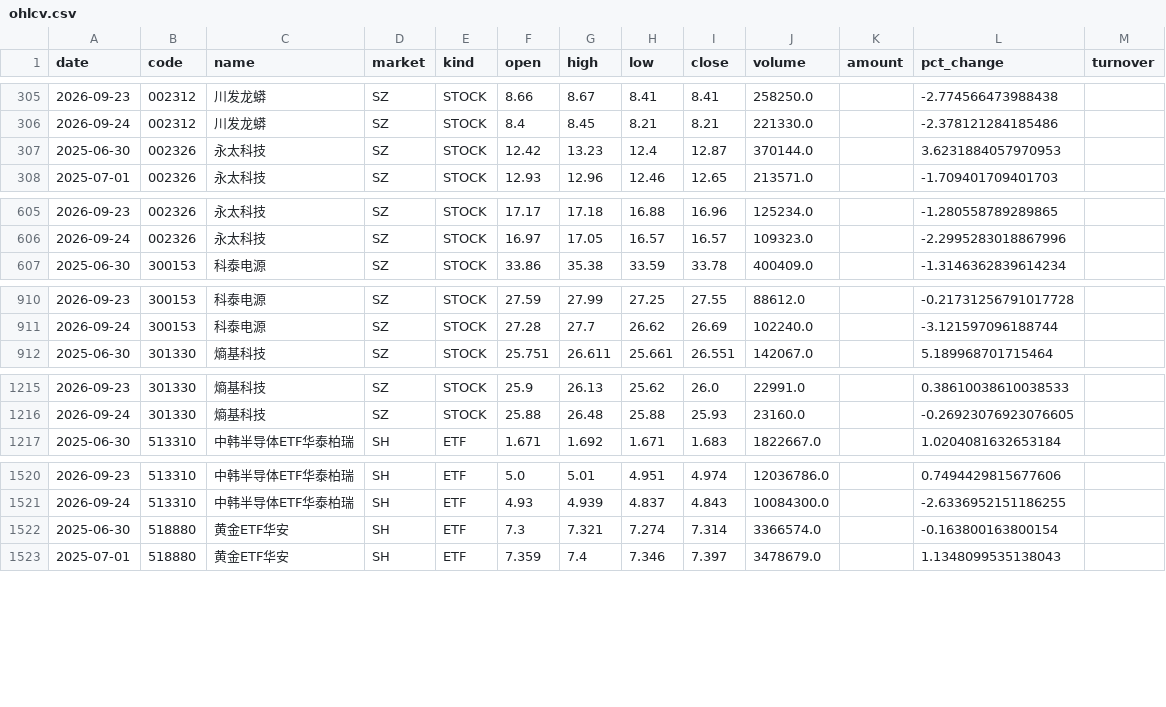
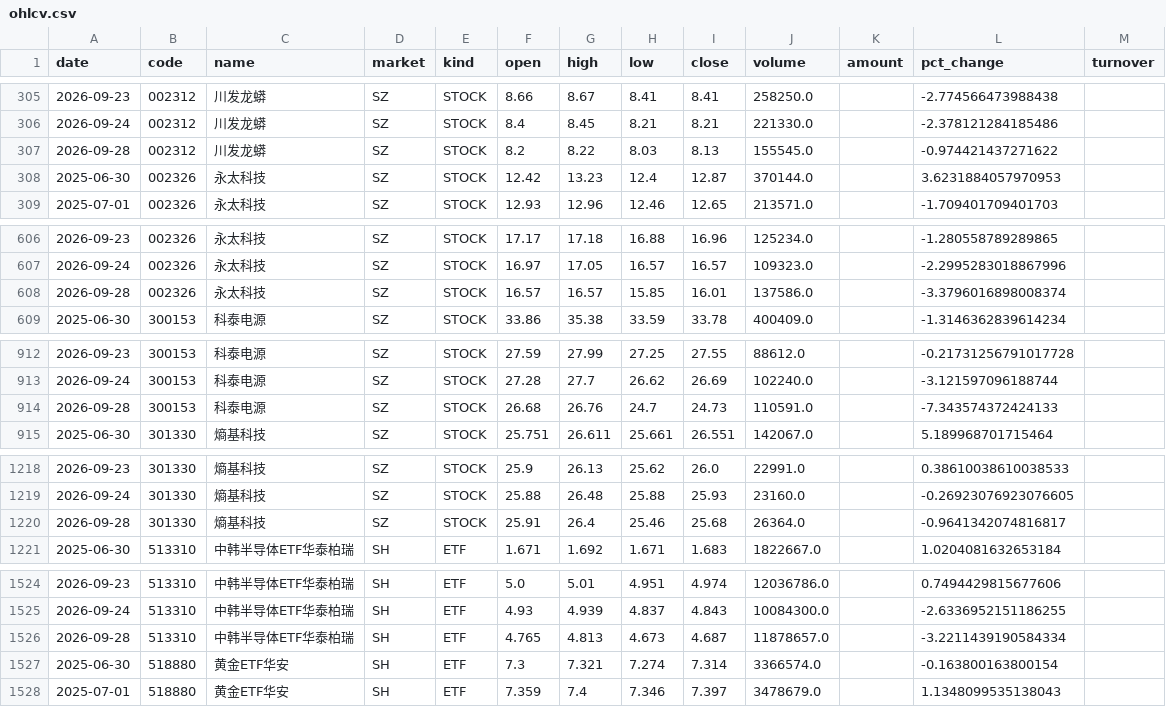
Before and after one commit to teresahblack04-ops/a-share-portfolio-monitor, a CSV file: data/ohlcv.csv, drawn as a sheet; only a part is shown, gaps mark what is left out; the diff covers the shown part only.

```diff
--- a/data/ohlcv.csv
+++ b/data/ohlcv.csv
@@ -306,2 +306,3 @@
 2026-09-24,002312,川发龙蟒,SZ,STOCK,8.4,8.45,8.21,8.21,221330.0,,-2.378121284185486,
+2026-09-28,002312,川发龙蟒,SZ,STOCK,8.2,8.22,8.03,8.13,155545.0,,-0.974421437271622,
 2025-06-30,002326,永太科技,SZ,STOCK,12.42,13.23,12.4,12.87,370144.0,,3.6231884057970953,
@@ -606,2 +607,3 @@
 2026-09-24,002326,永太科技,SZ,STOCK,16.97,17.05,16.57,16.57,109323.0,,-2.2995283018867996,
+2026-09-28,002326,永太科技,SZ,STOCK,16.57,16.57,15.85,16.01,137586.0,,-3.3796016898008374,
 2025-06-30,300153,科泰电源,SZ,STOCK,33.86,35.38,33.59,33.78,400409.0,,-1.3146362839614234,
@@ -911,2 +913,3 @@
 2026-09-24,300153,科泰电源,SZ,STOCK,27.28,27.7,26.62,26.69,102240.0,,-3.121597096188744,
+2026-09-28,300153,科泰电源,SZ,STOCK,26.68,26.76,24.7,24.73,110591.0,,-7.343574372424133,
 2025-06-30,301330,熵基科技,SZ,STOCK,25.751,26.611,25.661,26.551,142067.0,,5.189968701715464,
@@ -1216,2 +1219,3 @@
 2026-09-24,301330,熵基科技,SZ,STOCK,25.88,26.48,25.88,25.93,23160.0,,-0.26923076923076605,
+2026-09-28,301330,熵基科技,SZ,STOCK,25.91,26.4,25.46,25.68,26364.0,,-0.9641342074816817,
 2025-06-30,513310,中韩半导体ETF华泰柏瑞,SH,ETF,1.671,1.692,1.671,1.683,1822667.0,,1.0204081632653184,
@@ -1521,2 +1525,3 @@
 2026-09-24,513310,中韩半导体ETF华泰柏瑞,SH,ETF,4.93,4.939,4.837,4.843,10084300.0,,-2.6336952151186255,
+2026-09-28,513310,中韩半导体ETF华泰柏瑞,SH,ETF,4.765,4.813,4.673,4.687,11878657.0,,-3.2211439190584334,
 2025-06-30,518880,黄金ETF华安,SH,ETF,7.3,7.321,7.274,7.314,3366574.0,,-0.163800163800154,
```
Also changed, not shown: 3 added rows and 2 edited cells elsewhere in this file, output/risk_dashboard.csv, output/technical_report.csv, 3 other files.
